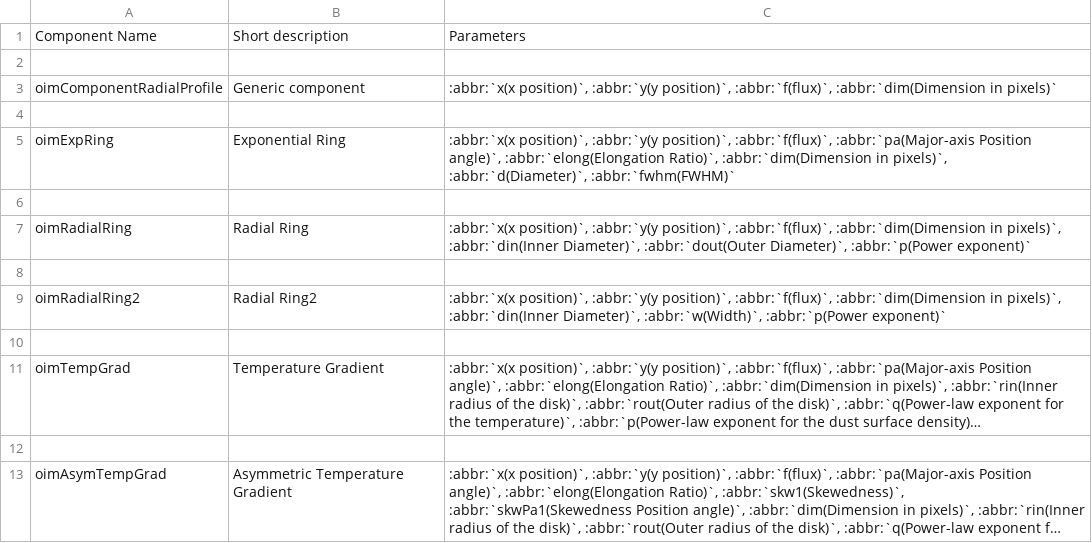
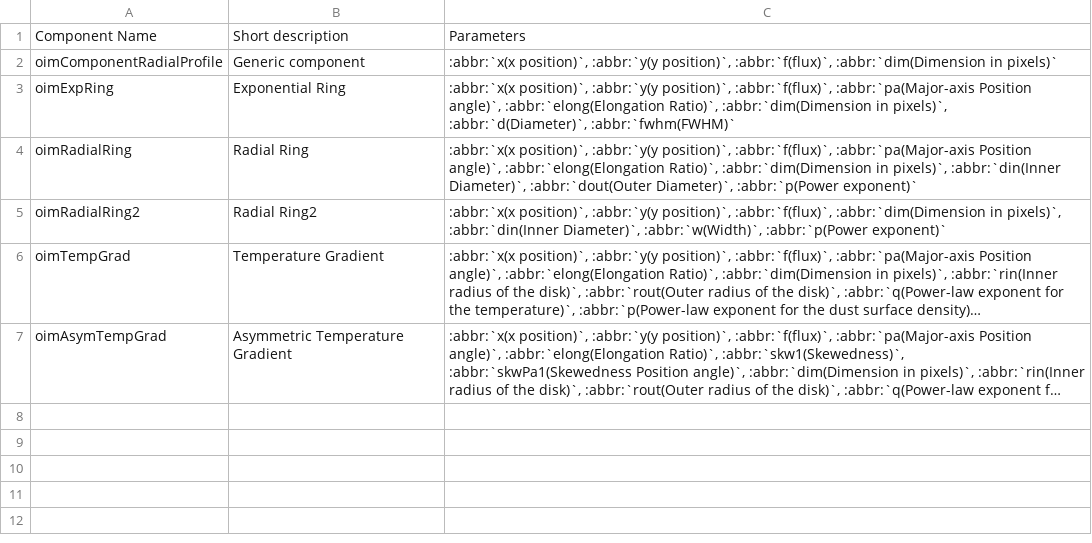
Before and after one commit to oimodeler/oimodeler, a CSV file: docs/source/table_components_radial.csv, drawn as a sheet; long unchanged cells end in …; removed rows and columns are numbered as before the commit, all else as after; the diff names each change by its address in the sheet, - before the commit and + after, or states it on an @@ line.

```diff
--- a/docs/source/table_components_radial.csv
+++ b/docs/source/table_components_radial.csv
-row 2: (empty)
-row 4: (empty)
-row 6: (empty)
-C4: …position)`, :abbr:`f(flux)`, :abbr:`dim(Dimension in…
+C4: …position)`, :abbr:`f(flux)`, :abbr:`pa(Major-axis Position angle)`, :abbr:`elong(Elongation Ratio)`, :abbr:`dim(Dimension in…
-row 8: (empty)
-row 10: (empty)
-row 12: (empty)
```
Also changed, not shown: docs/source/table_components_fourier.csv, docs/source/table_components_image.csv, 5 other files.
